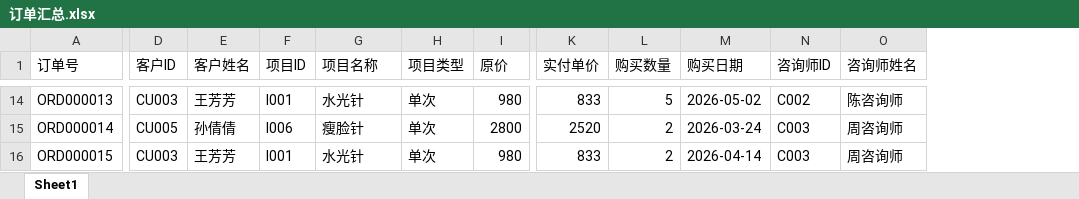
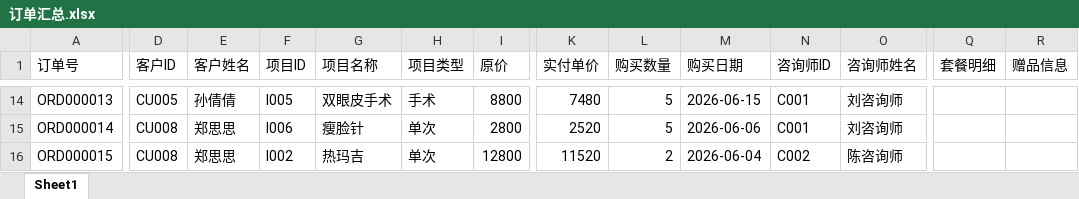
Before and after one commit to 3052034618/03dfh-2290, an Excel workbook: data/input/订单汇总.xlsx, sheet Sheet1, drawn as a sheet; only a part is shown, gaps mark what is left out; values as stored, in another font and other column widths than the file's, no borders; the diff covers the shown part only; the diff names each change by its address in the sheet, - before the commit and + after, or states it on an @@ line.

```diff
--- a/data/input/订单汇总.xlsx (sheet Sheet1)
+++ b/data/input/订单汇总.xlsx (sheet Sheet1)
+column Q (套餐明细), empty
+column R (赠品信息), empty
-D14 (客户ID): CU003
+D14 (客户ID): CU005
-E14 (客户姓名): 王芳芳
+E14 (客户姓名): 孙倩倩
-F14 (项目ID): I001
+F14 (项目ID): I005
-G14 (项目名称): 水光针
+G14 (项目名称): 双眼皮手术
-H14 (项目类型): 单次
+H14 (项目类型): 手术
-I14 (原价): 980
+I14 (原价): 8800
-K14 (实付单价): 833
+K14 (实付单价): 7480
-M14 (购买日期): 2026-05-02
+M14 (购买日期): 2026-06-15
-N14 (咨询师ID): C002
+N14 (咨询师ID): C001
-O14 (咨询师姓名): 陈咨询师
+O14 (咨询师姓名): 刘咨询师
-D15 (客户ID): CU005
+D15 (客户ID): CU008
-E15 (客户姓名): 孙倩倩
+E15 (客户姓名): 郑思思
-L15 (购买数量): 2
+L15 (购买数量): 5
-M15 (购买日期): 2026-03-24
+M15 (购买日期): 2026-06-06
-N15 (咨询师ID): C003
+N15 (咨询师ID): C001
-O15 (咨询师姓名): 周咨询师
+O15 (咨询师姓名): 刘咨询师
-D16 (客户ID): CU003
+D16 (客户ID): CU008
-E16 (客户姓名): 王芳芳
+E16 (客户姓名): 郑思思
-F16 (项目ID): I001
+F16 (项目ID): I002
-G16 (项目名称): 水光针
+G16 (项目名称): 热玛吉
-I16 (原价): 980
+I16 (原价): 12800
-K16 (实付单价): 833
+K16 (实付单价): 11520
-M16 (购买日期): 2026-04-14
+M16 (购买日期): 2026-06-04
-N16 (咨询师ID): C003
+N16 (咨询师ID): C002
-O16 (咨询师姓名): 周咨询师
+O16 (咨询师姓名): 陈咨询师
```
Also changed, not shown: 1 removed row and 211 edited cells elsewhere in this sheet, data/input/消费记录.xlsx, data/output/业绩冲减表_20260622.xlsx, 16 other files.
